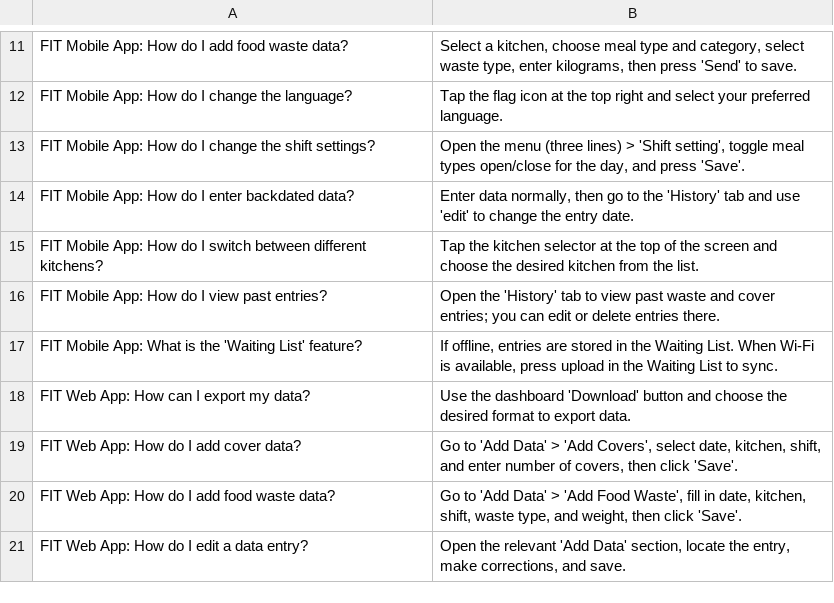
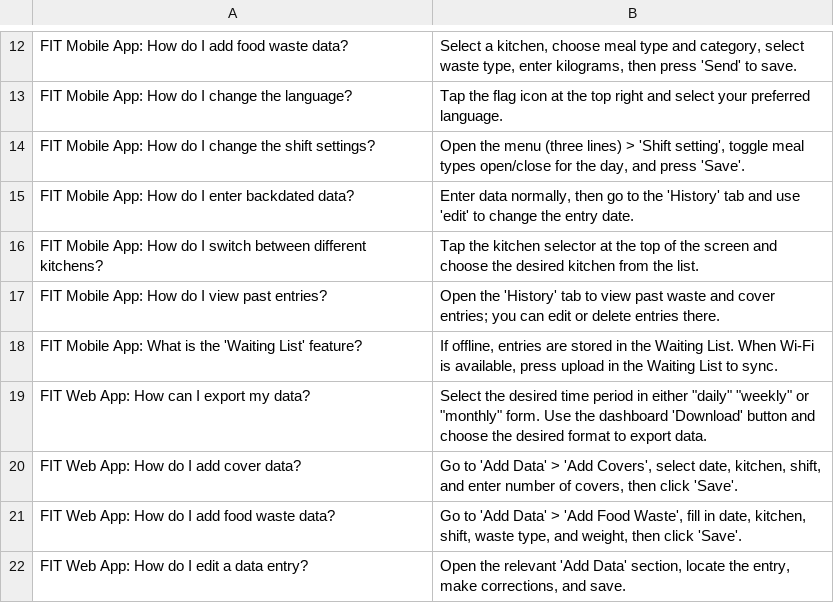
Before and after one commit to FIT-Dev-Team/fit-chatbot, a CSV file: data/faq.csv, drawn as a sheet; only a part is shown, gaps mark what is left out; addresses are those after the commit; the diff covers the shown part only; the diff names each change by its address in the sheet, - before the commit and + after, or states it on an @@ line.

```diff
--- a/data/faq.csv
+++ b/data/faq.csv
-B19: Use the…
+B19: Select the desired time period in either "daily" "weekly" or "monthly" form. Use the…
```
Also changed, not shown: 4 added rows, 1 removed row and 11 edited cells elsewhere in this file, 8 other files.
